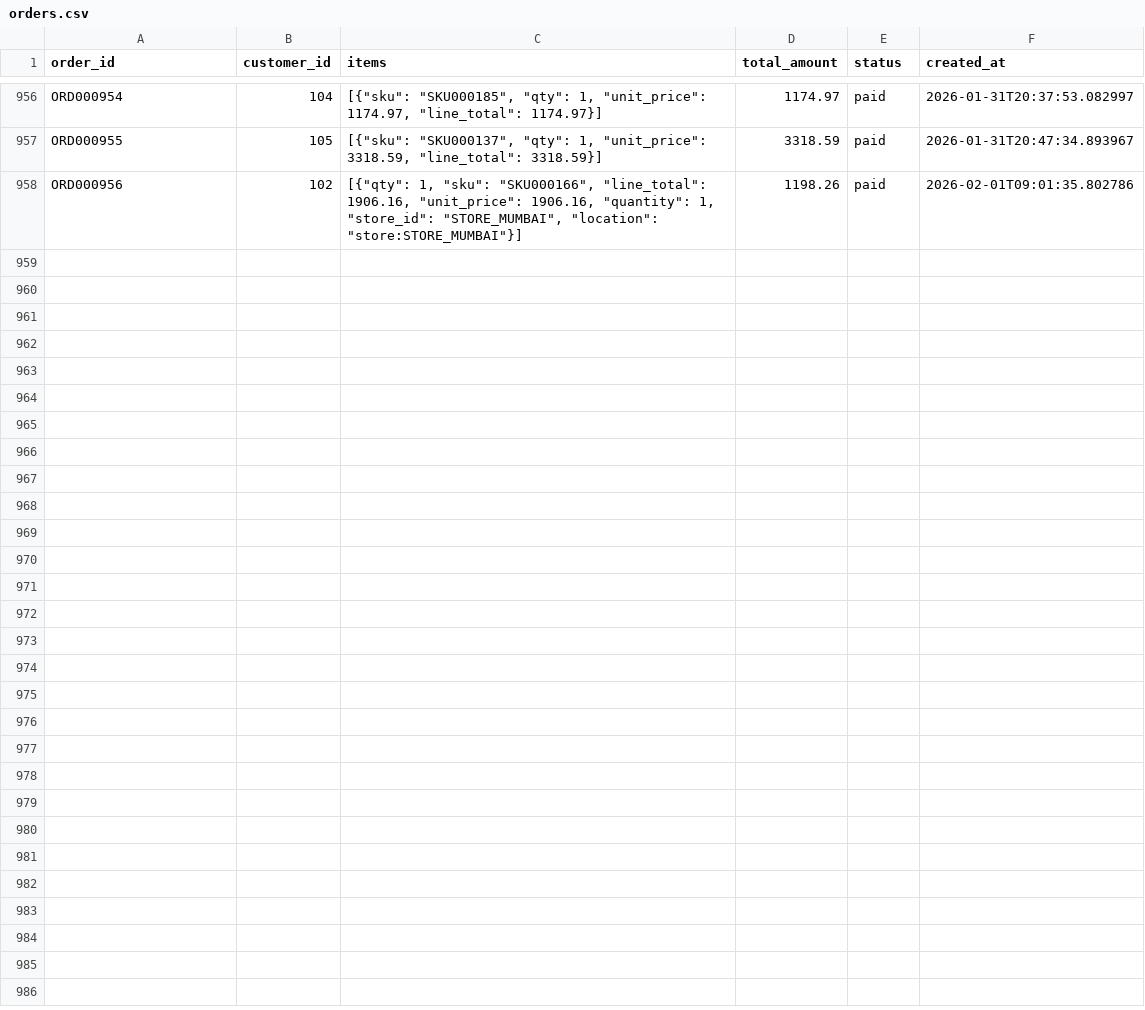
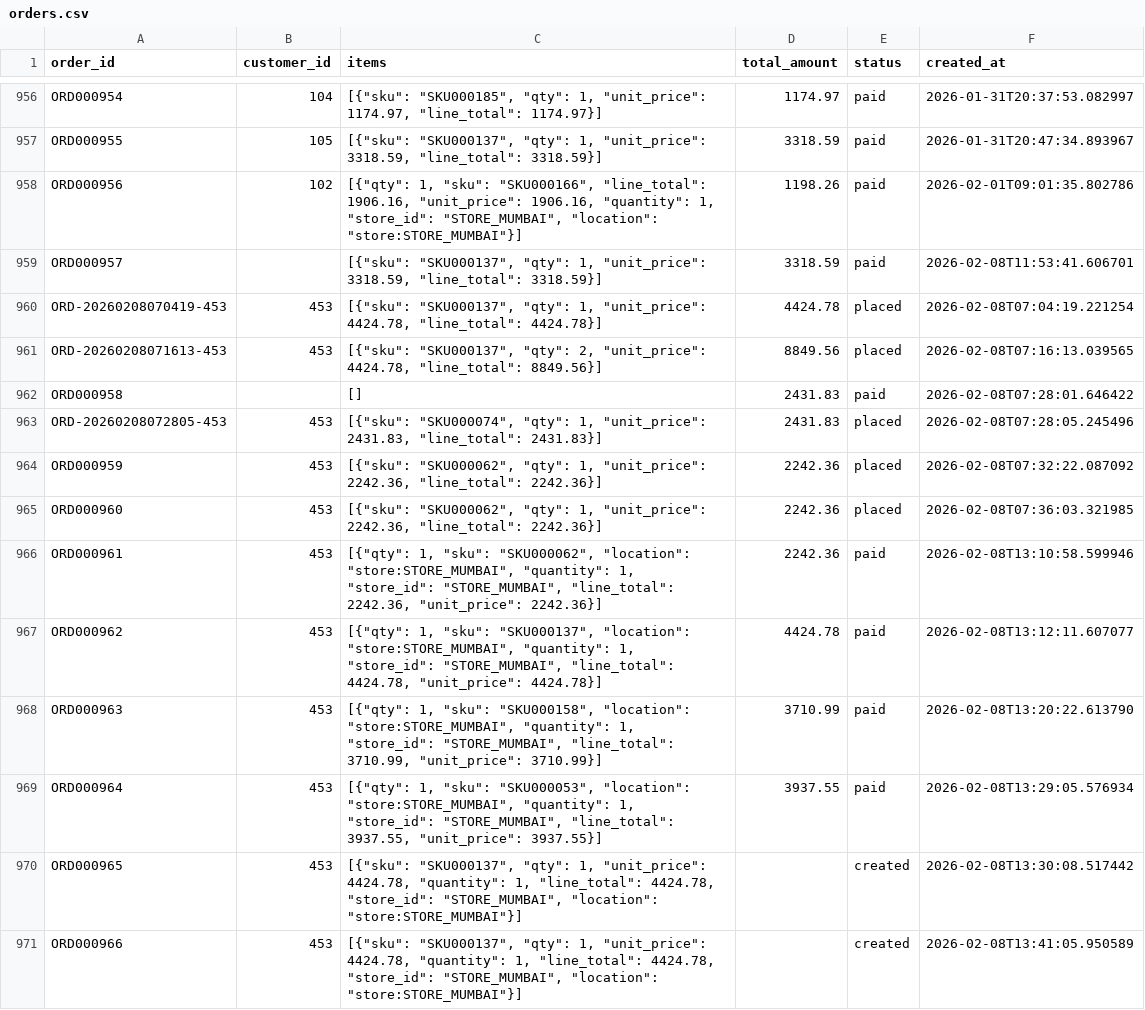
Before and after one commit to riddhij0804/EY_CodeCrafters, a CSV file: backend/data/orders.csv, drawn as a sheet; only a part is shown, gaps mark what is left out.

```diff
--- a/backend/data/orders.csv
+++ b/backend/data/orders.csv
@@ -958 +958,14 @@ ORD000955,105,"[{""sku"": ""SKU000137"", ""qty"": 1, ""unit_price"": 3318.59, ""
 ORD000956,102,"[{""qty"": 1, ""sku"": ""SKU000166"", ""line_total"": 1906.16, ""unit_price"": 1906.16, ""quantity"": 1, ""store_id"": ""STORE_MUMBAI"", ""location"": ""store:STORE_MUMBAI""}]",1198.26,paid,2026-02-01T09:01:35.802786
+ORD000957,,"[{""sku"": ""SKU000137"", ""qty"": 1, ""unit_price"": 3318.59, ""line_total"": 3318.59}]",3318.59,paid,2026-02-08T11:53:41.606701
+ORD-20260208070419-453,453,"[{""sku"": ""SKU000137"", ""qty"": 1, ""unit_price"": 4424.78, ""line_total"": 4424.78}]",4424.78,placed,2026-02-08T07:04:19.221254
+ORD-20260208071613-453,453,"[{""sku"": ""SKU000137"", ""qty"": 2, ""unit_price"": 4424.78, ""line_total"": 8849.56}]",8849.56,placed,2026-02-08T07:16:13.039565
+ORD000958,,[],2431.83,paid,2026-02-08T07:28:01.646422
+ORD-20260208072805-453,453,"[{""sku"": ""SKU000074"", ""qty"": 1, ""unit_price"": 2431.83, ""line_total"": 2431.83}]",2431.83,placed,2026-02-08T07:28:05.245496
+ORD000959,453,"[{""sku"": ""SKU000062"", ""qty"": 1, ""unit_price"": 2242.36, ""line_total"": 2242.36}]",2242.36,placed,2026-02-08T07:32:22.087092
+ORD000960,453,"[{""sku"": ""SKU000062"", ""qty"": 1, ""unit_price"": 2242.36, ""line_total"": 2242.36}]",2242.36,placed,2026-02-08T07:36:03.321985
+ORD000961,453,"[{""qty"": 1, ""sku"": ""SKU000062"", ""location"": ""store:STORE_MUMBAI"", ""quantity"": 1, ""store_id"": ""STORE_MUMBAI"", ""line_total"": 2242.36, ""unit_price"": 2242.36}]",2242.36,paid,2026-02-08T13:10:58.599946
+ORD000962,453,"[{""qty"": 1, ""sku"": ""SKU000137"", ""location"": ""store:STORE_MUMBAI"", ""quantity"": 1, ""store_id"": ""STORE_MUMBAI"", ""line_total"": 4424.78, ""unit_price"": 4424.78}]",4424.78,paid,2026-02-08T13:12:11.607077
+ORD000963,453,"[{""qty"": 1, ""sku"": ""SKU000158"", ""location"": ""store:STORE_MUMBAI"", ""quantity"": 1, ""store_id"": ""STORE_MUMBAI"", ""line_total"": 3710.99, ""unit_price"": 3710.99}]",3710.99,paid,2026-02-08T13:20:22.613790
+ORD000964,453,"[{""qty"": 1, ""sku"": ""SKU000053"", ""location"": ""store:STORE_MUMBAI"", ""quantity"": 1, ""store_id"": ""STORE_MUMBAI"", ""line_total"": 3937.55, ""unit_price"": 3937.55}]",3937.55,paid,2026-02-08T13:29:05.576934
+ORD000965,453,"[{""sku"": ""SKU000137"", ""qty"": 1, ""unit_price"": 4424.78, ""quantity"": 1, ""line_total"": 4424.78, ""store_id"": ""STORE_MUMBAI"", ""location"": ""store:STORE_MUMBAI""}]",,created,2026-02-08T13:30:08.517442
+ORD000966,453,"[{""sku"": ""SKU000137"", ""qty"": 1, ""unit_price"": 4424.78, ""quantity"": 1, ""line_total"": 4424.78, ""store_id"": ""STORE_MUMBAI"", ""location"": ""store:STORE_MUMBAI""}]",,created,2026-02-08T13:41:05.950589
```
Also changed, not shown: backend/data/payments.csv, 17 other files.
